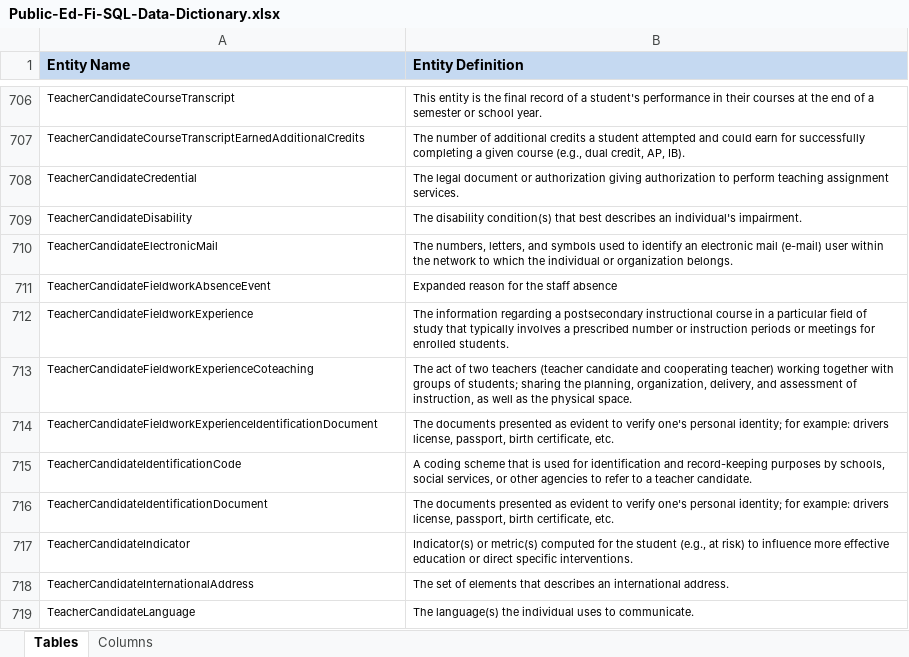
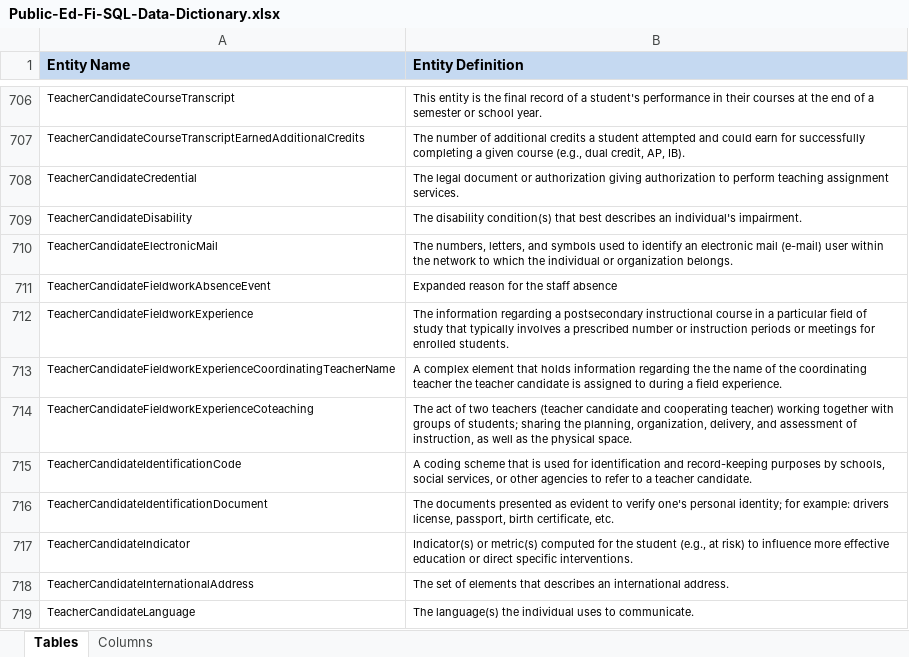
Before and after one commit to Ed-Fi-NM-TPP/MetaEd-TPDP-Files, an Excel workbook: MetaEdOutput/DataDictionary/Public-Ed-Fi-SQL-Data-Dictionary.xlsx, sheet Tables, drawn as a sheet; only a part is shown, gaps mark what is left out; values as stored, in another font and other column widths than the file's, no borders; removed rows and columns are numbered as before the commit, all else as after; the diff names each change by its address in the sheet, - before the commit and + after, or states it on an @@ line.

```diff
--- a/MetaEdOutput/DataDictionary/Public-Ed-Fi-SQL-Data-Dictionary.xlsx (sheet Tables)
+++ b/MetaEdOutput/DataDictionary/Public-Ed-Fi-SQL-Data-Dictionary.xlsx (sheet Tables)
+row 713: TeacherCandidateFieldworkExperienceCoordinatingTeacherName | A complex element that holds information regarding the the name of the coordinating teacher the teacher candidate is assigned to during a field experience.
-row 714: TeacherCandidateFieldworkExperienceIdentificationDocument | The documents presented as evident to verify one's personal identity; for example: drivers license, passport, birth certificate, etc.
```
Also changed, not shown: sheet Columns, MetaEdOutput/DataDictionary/Public-Ed-Fi-XML-Data-Dictionary.xlsx, MetaEdOutput/Ed-Fi-Handbook/Ed-Fi-Handbook.xlsx, 7 other files.
